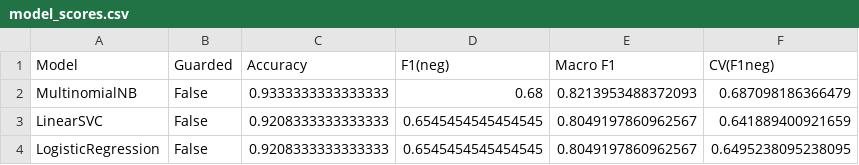
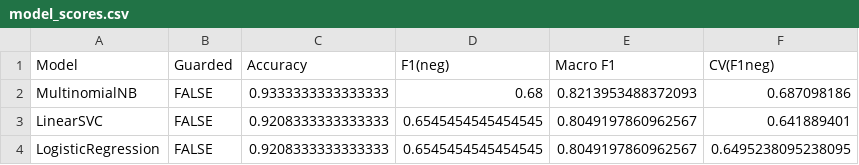
Before and after one commit to ywywyw444/kangyouwon.com, a CSV file: service/llm-service/machine_learning/output/model_scores.csv, drawn as a sheet.

```diff
--- a/service/llm-service/machine_learning/output/model_scores.csv
+++ b/service/llm-service/machine_learning/output/model_scores.csv
@@ -1,4 +1,4 @@
 Model,Guarded,Accuracy,F1(neg),Macro F1,CV(F1neg)
-MultinomialNB,False,0.9333333333333333,0.68,0.8213953488372093,0.687098186366479
-LinearSVC,False,0.9208333333333333,0.6545454545454545,0.8049197860962567,0.641889400921659
-LogisticRegression,False,0.9208333333333333,0.6545454545454545,0.8049197860962567,0.6495238095238095
+MultinomialNB,FALSE,0.9333333333333333,0.68,0.8213953488372093,0.687098186
+LinearSVC,FALSE,0.9208333333333333,0.6545454545454545,0.8049197860962567,0.641889401
+LogisticRegression,FALSE,0.9208333333333333,0.6545454545454545,0.8049197860962567,0.6495238095238095
```
Also changed, not shown: 1 other file.
